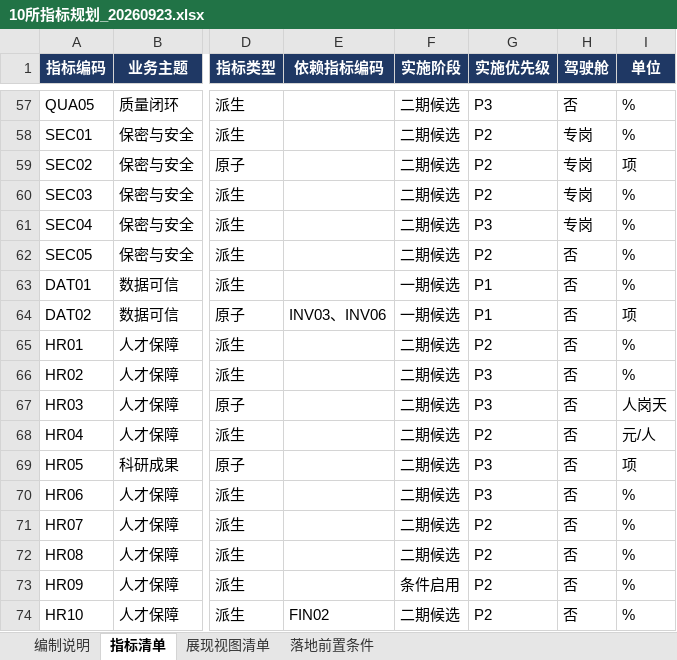
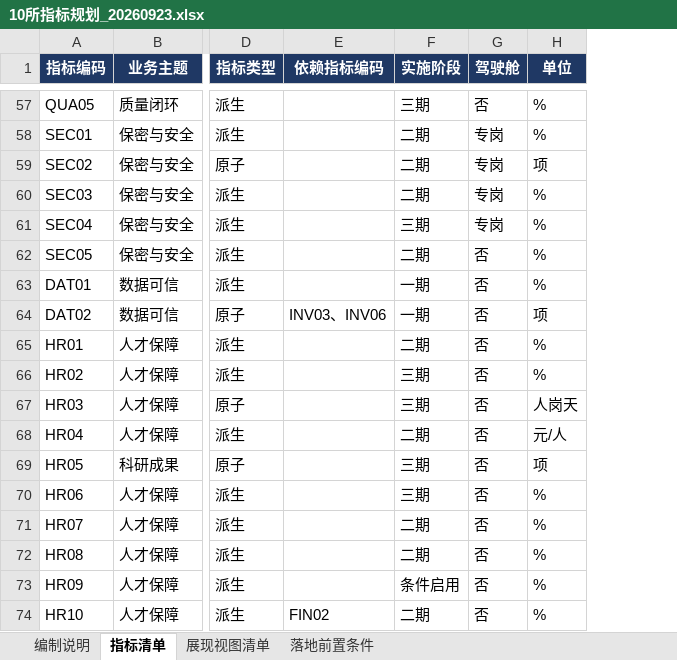
Before and after one commit to billyhotjava/dts-stack, an Excel workbook: worklog/v2.2.3/s10/v4/metrics/outputs/review-20260923/10所指标规划_20260923.xlsx, sheet 指标清单, drawn as a sheet; only a part is shown, gaps mark what is left out; values as stored, in another font and other column widths than the file's, no borders; the diff covers the shown part only; the diff names each change by its address in the sheet, - before the commit and + after, or states it on an @@ line.

```diff
--- a/worklog/v2.2.3/s10/v4/metrics/outputs/review-20260923/10所指标规划_20260923.xlsx (sheet 指标清单)
+++ b/worklog/v2.2.3/s10/v4/metrics/outputs/review-20260923/10所指标规划_20260923.xlsx (sheet 指标清单)
-column G (实施优先级), rows 57-74: P3 | P2 | P2 | P2 | P3 | P2 | P1 | P1 | P2 | P3 | P3 | P2 | P3 | P3 | P2 | P2 | P2 | P2
-F57 (实施阶段): 二期候选
+F57 (实施阶段): 三期
-F58:F60 (实施阶段): 二期候选
+F58:F60 (实施阶段): 二期
-F61 (实施阶段): 二期候选
+F61 (实施阶段): 三期
-F62 (实施阶段): 二期候选
+F62 (实施阶段): 二期
-F63:F64 (实施阶段): 一期候选
+F63:F64 (实施阶段): 一期
-F65 (实施阶段): 二期候选
+F65 (实施阶段): 二期
-F66:F67 (实施阶段): 二期候选
+F66:F67 (实施阶段): 三期
-F68 (实施阶段): 二期候选
+F68 (实施阶段): 二期
-F69:F70 (实施阶段): 二期候选
+F69:F70 (实施阶段): 三期
-F71:F72 (实施阶段): 二期候选
+F71:F72 (实施阶段): 二期
-F74 (实施阶段): 二期候选
+F74 (实施阶段): 二期
```
Also changed, not shown: 46 edited cells elsewhere in this sheet, sheet 展现视图清单, sheet 编制说明, sheet 落地前置条件.
